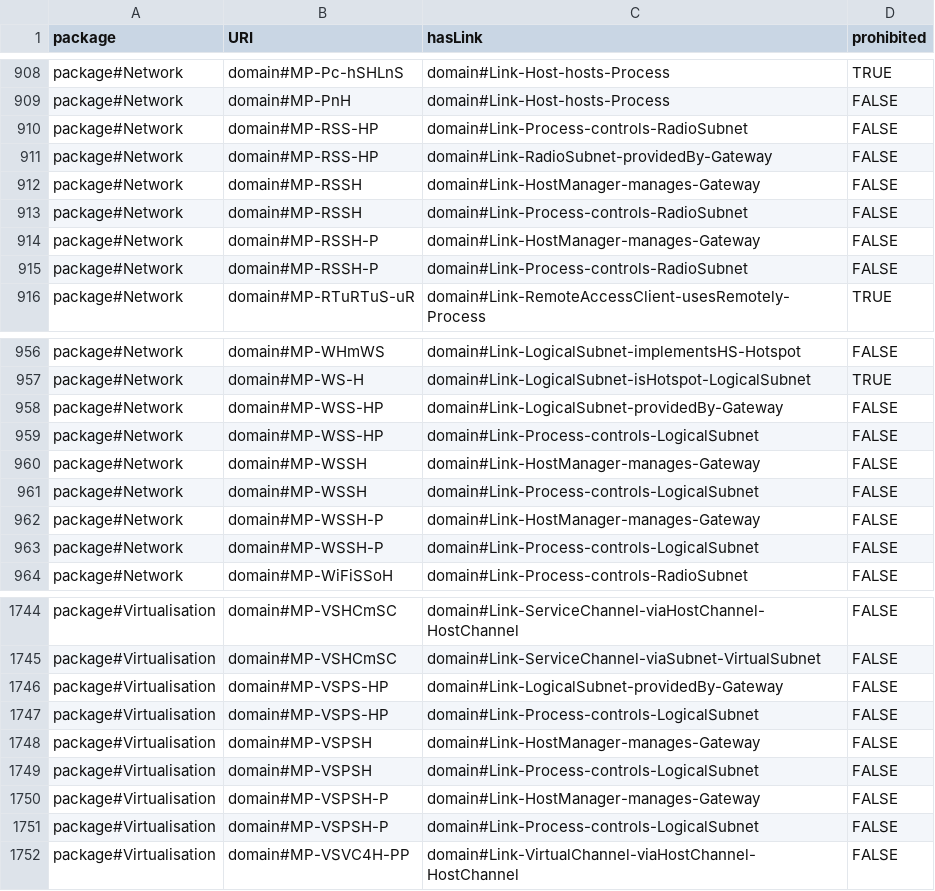
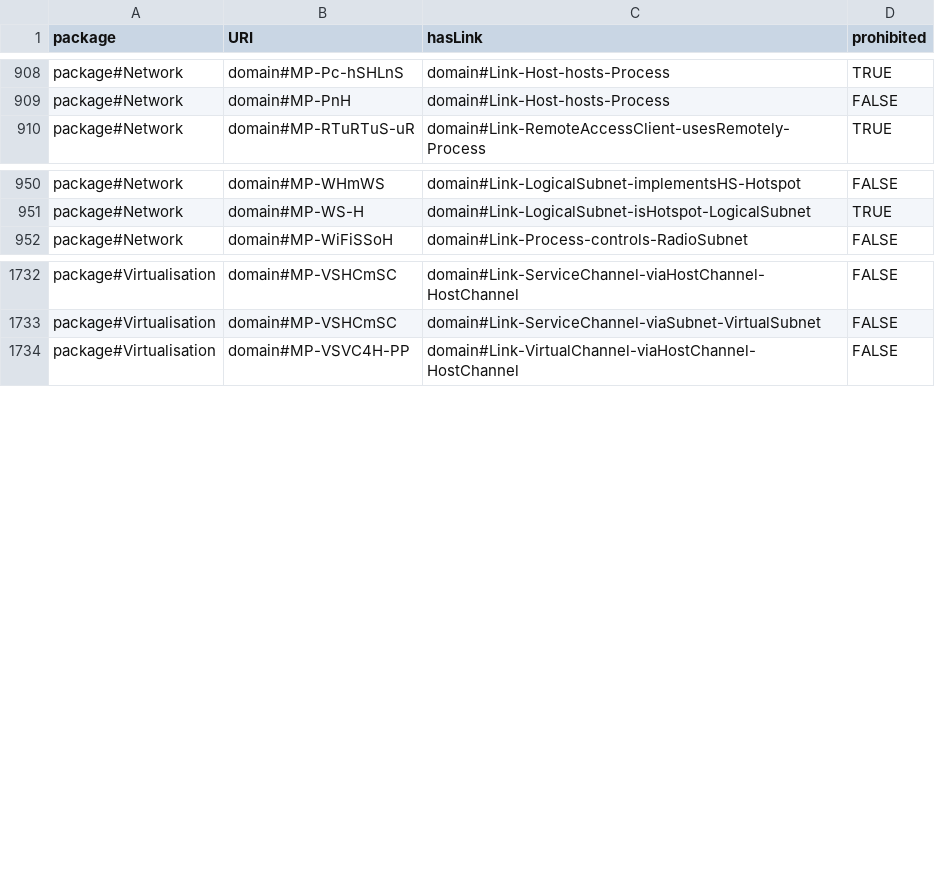
Before and after one commit to Spyderisk/domain-network, a CSV file: csv/MatchingPatternLinks.csv, drawn as a sheet; only a part is shown, gaps mark what is left out; the diff names each change by its address in the sheet, - before the commit and + after, or states it on an @@ line.

```diff
--- a/csv/MatchingPatternLinks.csv
+++ b/csv/MatchingPatternLinks.csv
-row 910: package#Network | domain#MP-RSS-HP | domain#Link-Process-controls-RadioSubnet | FALSE
-row 911: package#Network | domain#MP-RSS-HP | domain#Link-RadioSubnet-providedBy-Gateway | FALSE
-row 912: package#Network | domain#MP-RSSH | domain#Link-HostManager-manages-Gateway | FALSE
-row 913: package#Network | domain#MP-RSSH | domain#Link-Process-controls-RadioSubnet | FALSE
-row 914: package#Network | domain#MP-RSSH-P | domain#Link-HostManager-manages-Gateway | FALSE
-row 915: package#Network | domain#MP-RSSH-P | domain#Link-Process-controls-RadioSubnet | FALSE
-row 958: package#Network | domain#MP-WSS-HP | domain#Link-LogicalSubnet-providedBy-Gateway | FALSE
-row 959: package#Network | domain#MP-WSS-HP | domain#Link-Process-controls-LogicalSubnet | FALSE
-row 960: package#Network | domain#MP-WSSH | domain#Link-HostManager-manages-Gateway | FALSE
-row 961: package#Network | domain#MP-WSSH | domain#Link-Process-controls-LogicalSubnet | FALSE
-row 962: package#Network | domain#MP-WSSH-P | domain#Link-HostManager-manages-Gateway | FALSE
-row 963: package#Network | domain#MP-WSSH-P | domain#Link-Process-controls-LogicalSubnet | FALSE
-row 1746: package#Virtualisation | domain#MP-VSPS-HP | domain#Link-LogicalSubnet-providedBy-Gateway | FALSE
-row 1747: package#Virtualisation | domain#MP-VSPS-HP | domain#Link-Process-controls-LogicalSubnet | FALSE
-row 1748: package#Virtualisation | domain#MP-VSPSH | domain#Link-HostManager-manages-Gateway | FALSE
-row 1749: package#Virtualisation | domain#MP-VSPSH | domain#Link-Process-controls-LogicalSubnet | FALSE
-row 1750: package#Virtualisation | domain#MP-VSPSH-P | domain#Link-HostManager-manages-Gateway | FALSE
-row 1751: package#Virtualisation | domain#MP-VSPSH-P | domain#Link-Process-controls-LogicalSubnet | FALSE
```
Also changed, not shown: csv/MatchingPattern.csv, csv/MatchingPatternNodes.csv, 8 other files.
